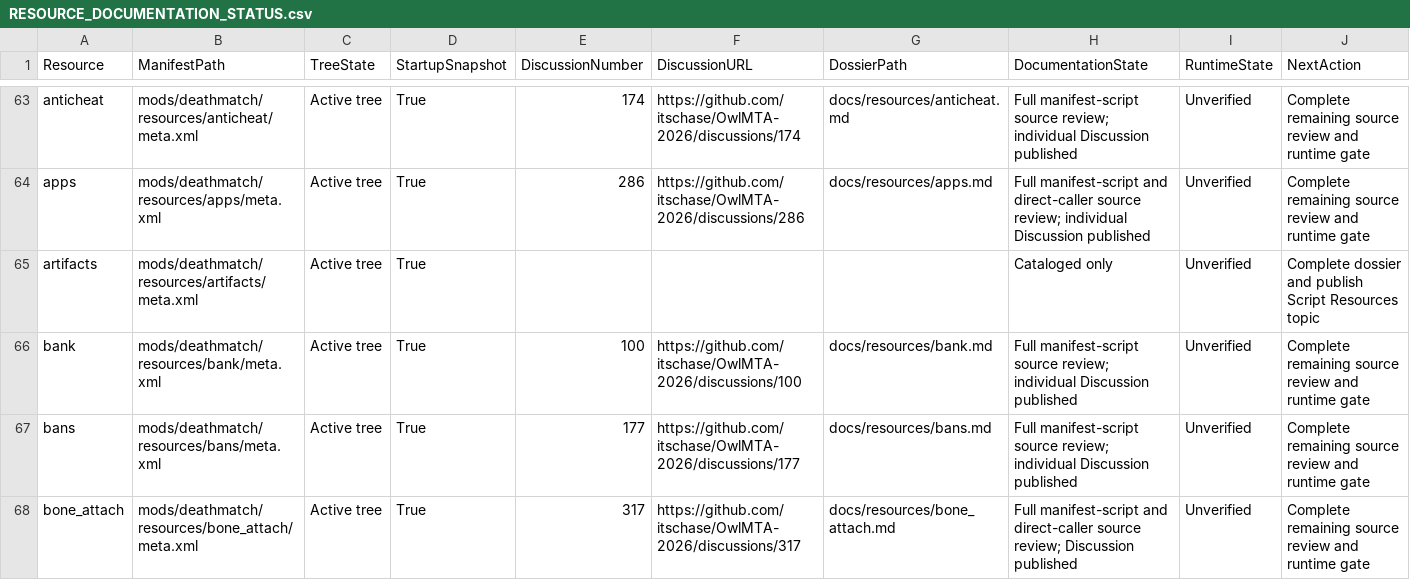
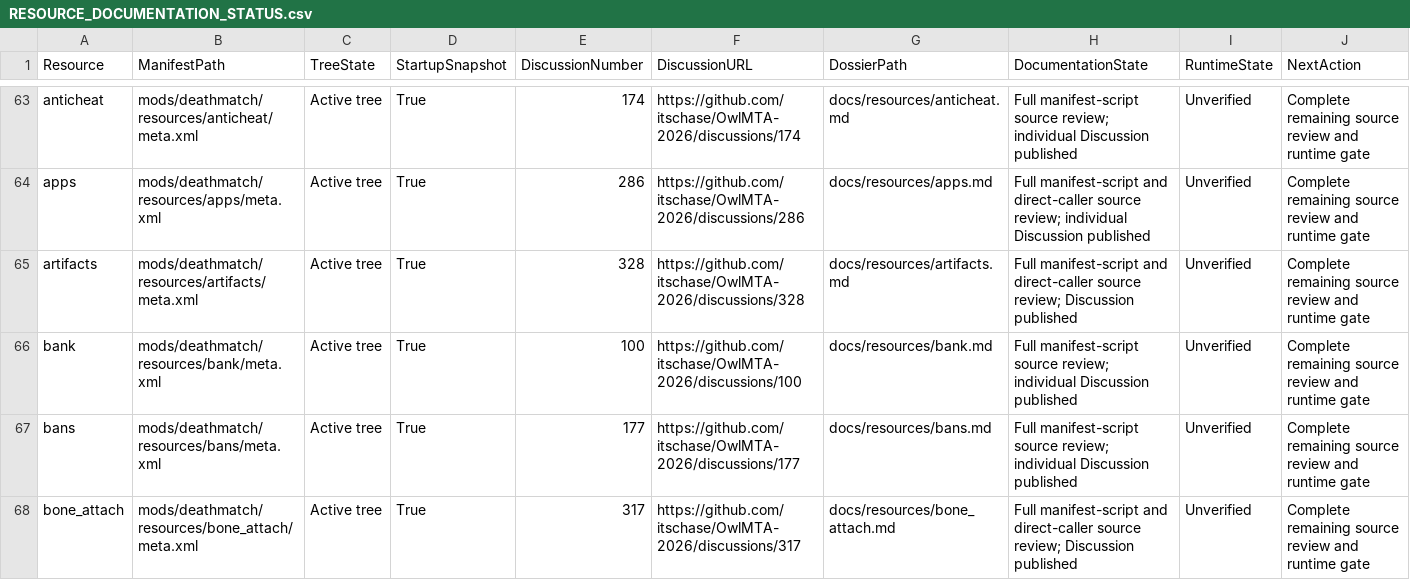
Before and after one commit to itschase/OwlMTA-2026, a CSV file: RESOURCE_DOCUMENTATION_STATUS.csv, drawn as a sheet; only a part is shown, gaps mark what is left out.

Commit message:
docs: audit artifacts and map command alternatives

```diff
--- a/RESOURCE_DOCUMENTATION_STATUS.csv
+++ b/RESOURCE_DOCUMENTATION_STATUS.csv
@@ -64,3 +64,3 @@
 "apps","mods/deathmatch/resources/apps/meta.xml","Active tree","True","286","https://github.com/itschase/OwlMTA-2026/discussions/286","docs/resources/apps.md","Full manifest-script and direct-caller source review; individual Discussion published","Unverified","Complete remaining source review and runtime gate"
-"artifacts","mods/deathmatch/resources/artifacts/meta.xml","Active tree","True","","","","Cataloged only","Unverified","Complete dossier and publish Script Resources topic"
+"artifacts","mods/deathmatch/resources/artifacts/meta.xml","Active tree","True","328","https://github.com/itschase/OwlMTA-2026/discussions/328","docs/resources/artifacts.md","Full manifest-script and direct-caller source review; Discussion published","Unverified","Complete remaining source review and runtime gate"
 "bank","mods/deathmatch/resources/bank/meta.xml","Active tree","True","100","https://github.com/itschase/OwlMTA-2026/discussions/100","docs/resources/bank.md","Full manifest-script source review; individual Discussion published","Unverified","Complete remaining source review and runtime gate"
```
Also changed, not shown: 7 other files.
